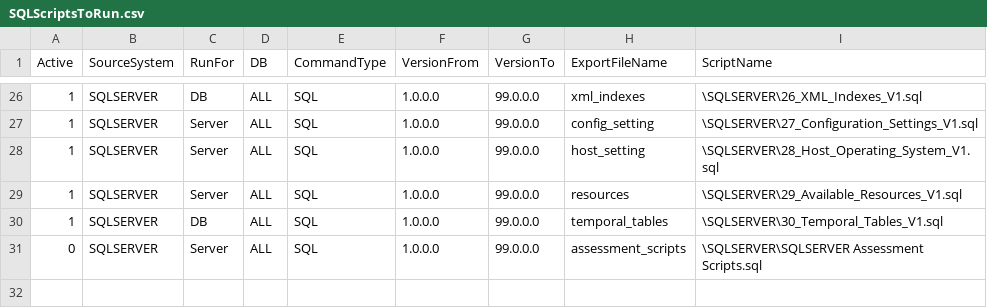
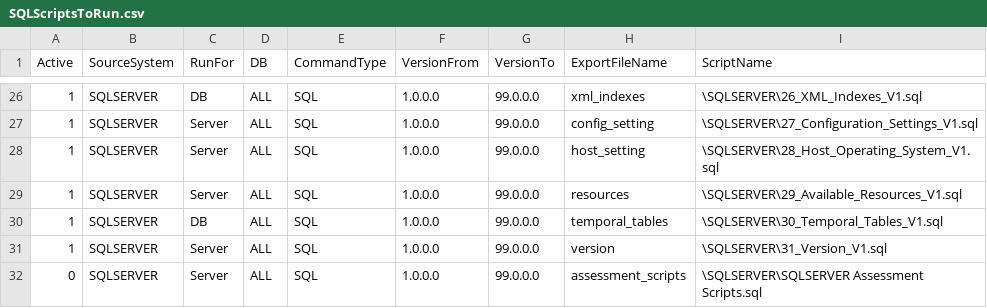
Before and after one commit to microsoft/AzureSynapseScriptsAndAccelerators, a CSV file: Assessment/Scripts/SQLServer/SQLScriptsToRun.csv, drawn as a sheet; only a part is shown, gaps mark what is left out; the diff names each change by its address in the sheet, - before the commit and + after, or states it on an @@ line.

Commit message:
SQL Server assessment report

```diff
--- a/Assessment/Scripts/SQLServer/SQLScriptsToRun.csv
+++ b/Assessment/Scripts/SQLServer/SQLScriptsToRun.csv
+row 31: 1 | SQLSERVER | Server | ALL | SQL | 1.0.0.0 | 99.0.0.0 | version | \SQLSERVER\31_Version_V1.sql
```
Also changed, not shown: 3 other files.
